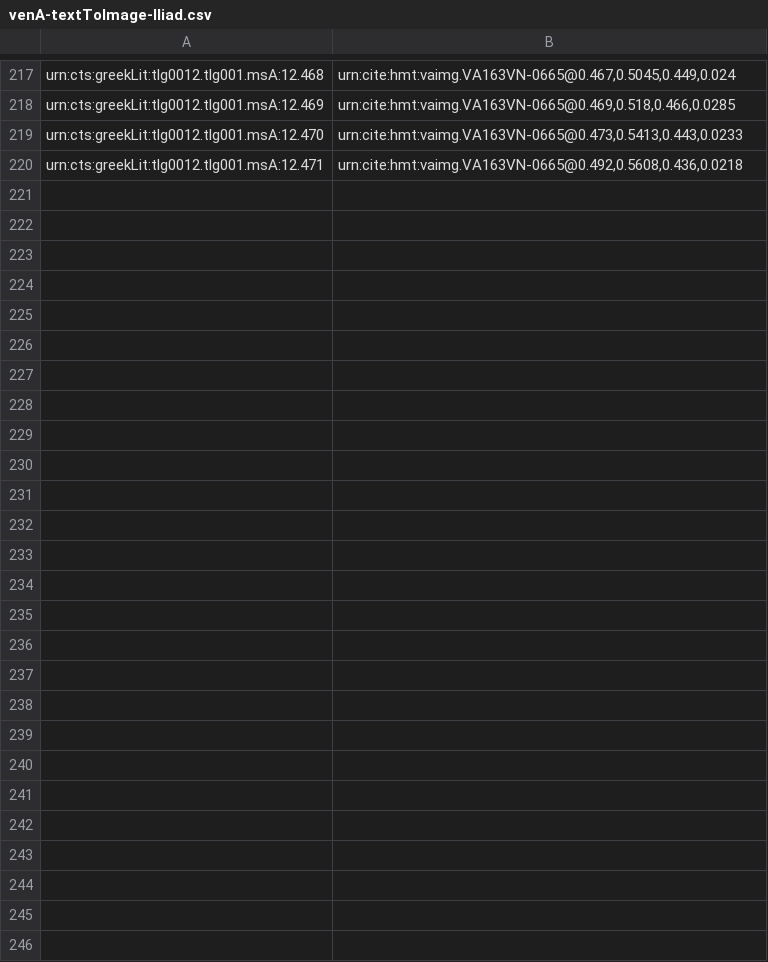
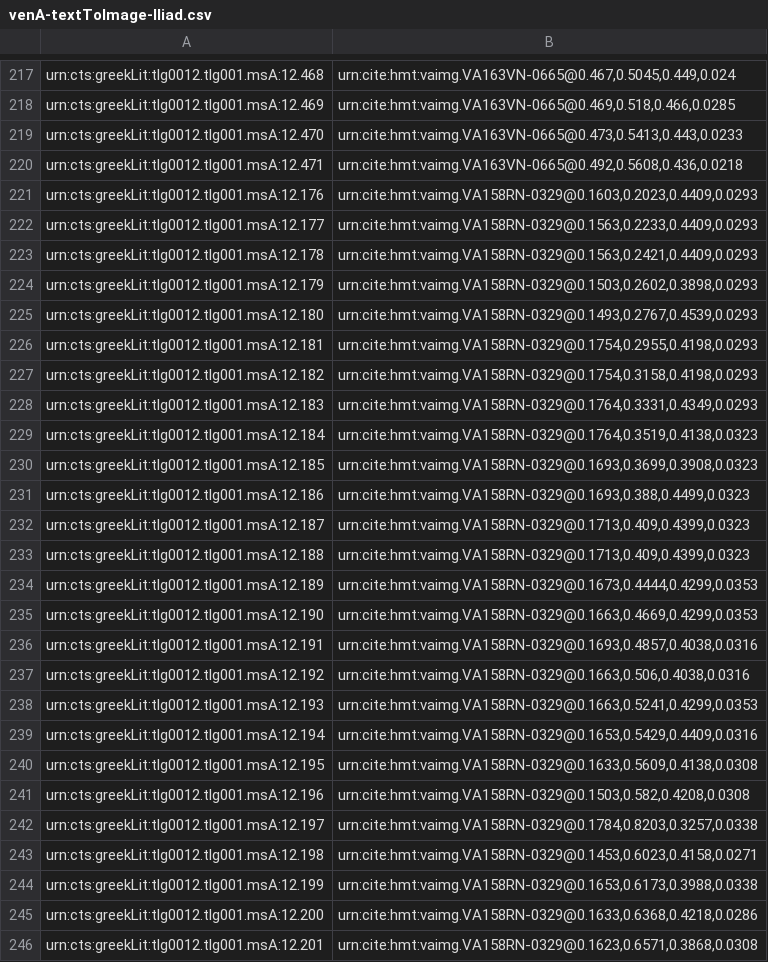
Before and after one commit to hmteditors/alums1, a CSV file: hmt-12/indices/venA-textToImage-Iliad.csv, drawn as a sheet; only a part is shown, gaps mark what is left out; the diff names each change by its address in the sheet, - before the commit and + after, or states it on an @@ line.

Commit message:
Update venA-textToImage-Iliad.csv
indexed lines on 158r

```diff
--- a/hmt-12/indices/venA-textToImage-Iliad.csv
+++ b/hmt-12/indices/venA-textToImage-Iliad.csv
+row 221: urn:cts:greekLit:tlg0012.tlg001.msA:12.176 | urn:cite:hmt:vaimg.VA158RN-0329@0.1603,0.2023,0.4409,0.0293
+row 222: urn:cts:greekLit:tlg0012.tlg001.msA:12.177 | urn:cite:hmt:vaimg.VA158RN-0329@0.1563,0.2233,0.4409,0.0293
+row 223: urn:cts:greekLit:tlg0012.tlg001.msA:12.178 | urn:cite:hmt:vaimg.VA158RN-0329@0.1563,0.2421,0.4409,0.0293
+row 224: urn:cts:greekLit:tlg0012.tlg001.msA:12.179 | urn:cite:hmt:vaimg.VA158RN-0329@0.1503,0.2602,0.3898,0.0293
+row 225: urn:cts:greekLit:tlg0012.tlg001.msA:12.180 | urn:cite:hmt:vaimg.VA158RN-0329@0.1493,0.2767,0.4539,0.0293
+row 226: urn:cts:greekLit:tlg0012.tlg001.msA:12.181 | urn:cite:hmt:vaimg.VA158RN-0329@0.1754,0.2955,0.4198,0.0293
+row 227: urn:cts:greekLit:tlg0012.tlg001.msA:12.182 | urn:cite:hmt:vaimg.VA158RN-0329@0.1754,0.3158,0.4198,0.0293
+row 228: urn:cts:greekLit:tlg0012.tlg001.msA:12.183 | urn:cite:hmt:vaimg.VA158RN-0329@0.1764,0.3331,0.4349,0.0293
+row 229: urn:cts:greekLit:tlg0012.tlg001.msA:12.184 | urn:cite:hmt:vaimg.VA158RN-0329@0.1764,0.3519,0.4138,0.0323
+row 230: urn:cts:greekLit:tlg0012.tlg001.msA:12.185 | urn:cite:hmt:vaimg.VA158RN-0329@0.1693,0.3699,0.3908,0.0323
+row 231: urn:cts:greekLit:tlg0012.tlg001.msA:12.186 | urn:cite:hmt:vaimg.VA158RN-0329@0.1693,0.388,0.4499,0.0323
+row 232: urn:cts:greekLit:tlg0012.tlg001.msA:12.187 | urn:cite:hmt:vaimg.VA158RN-0329@0.1713,0.409,0.4399,0.0323
+row 233: urn:cts:greekLit:tlg0012.tlg001.msA:12.188 | urn:cite:hmt:vaimg.VA158RN-0329@0.1713,0.409,0.4399,0.0323
+row 234: urn:cts:greekLit:tlg0012.tlg001.msA:12.189 | urn:cite:hmt:vaimg.VA158RN-0329@0.1673,0.4444,0.4299,0.0353
+row 235: urn:cts:greekLit:tlg0012.tlg001.msA:12.190 | urn:cite:hmt:vaimg.VA158RN-0329@0.1663,0.4669,0.4299,0.0353
+row 236: urn:cts:greekLit:tlg0012.tlg001.msA:12.191 | urn:cite:hmt:vaimg.VA158RN-0329@0.1693,0.4857,0.4038,0.0316
+row 237: urn:cts:greekLit:tlg0012.tlg001.msA:12.192 | urn:cite:hmt:vaimg.VA158RN-0329@0.1663,0.506,0.4038,0.0316
+row 238: urn:cts:greekLit:tlg0012.tlg001.msA:12.193 | urn:cite:hmt:vaimg.VA158RN-0329@0.1663,0.5241,0.4299,0.0353
+row 239: urn:cts:greekLit:tlg0012.tlg001.msA:12.194 | urn:cite:hmt:vaimg.VA158RN-0329@0.1653,0.5429,0.4409,0.0316
+row 240: urn:cts:greekLit:tlg0012.tlg001.msA:12.195 | urn:cite:hmt:vaimg.VA158RN-0329@0.1633,0.5609,0.4138,0.0308
+row 241: urn:cts:greekLit:tlg0012.tlg001.msA:12.196 | urn:cite:hmt:vaimg.VA158RN-0329@0.1503,0.582,0.4208,0.0308
+row 242: urn:cts:greekLit:tlg0012.tlg001.msA:12.197 | urn:cite:hmt:vaimg.VA158RN-0329@0.1784,0.8203,0.3257,0.0338
+row 243: urn:cts:greekLit:tlg0012.tlg001.msA:12.198 | urn:cite:hmt:vaimg.VA158RN-0329@0.1453,0.6023,0.4158,0.0271
+row 244: urn:cts:greekLit:tlg0012.tlg001.msA:12.199 | urn:cite:hmt:vaimg.VA158RN-0329@0.1653,0.6173,0.3988,0.0338
+row 245: urn:cts:greekLit:tlg0012.tlg001.msA:12.200 | urn:cite:hmt:vaimg.VA158RN-0329@0.1633,0.6368,0.4218,0.0286
+row 246: urn:cts:greekLit:tlg0012.tlg001.msA:12.201 | urn:cite:hmt:vaimg.VA158RN-0329@0.1623,0.6571,0.3868,0.0308
```
